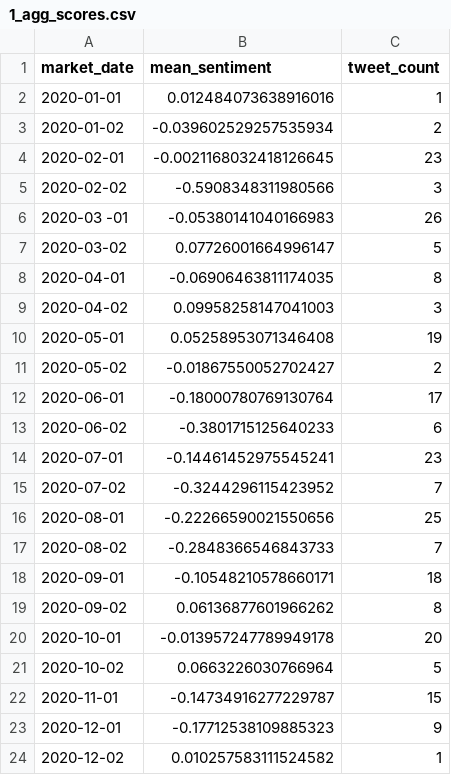
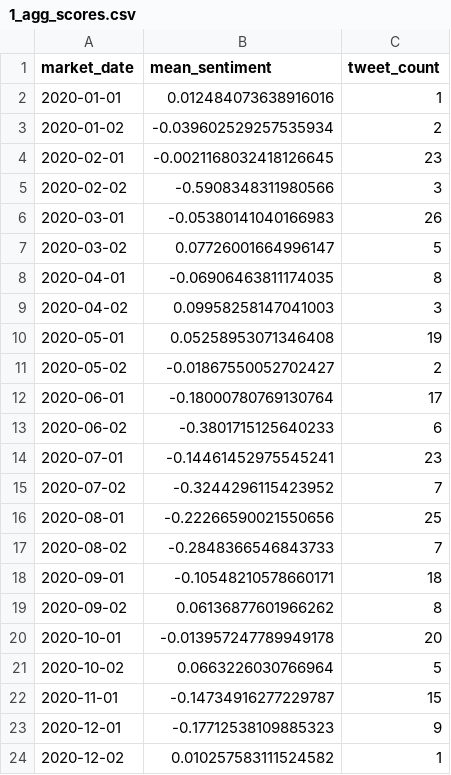
Before and after one commit to JakeCallcut/market-sector-sentiment-model, a CSV file: data/twitter/processed/agg_scores/1_agg_scores.csv, drawn as a sheet.

```diff
--- a/data/twitter/processed/agg_scores/1_agg_scores.csv
+++ b/data/twitter/processed/agg_scores/1_agg_scores.csv
@@ -5,3 +5,3 @@ market_date,mean_sentiment,tweet_count
 2020-02-02,-0.5908348311980566,3
-2020-03 -01,-0.05380141040166983,26
+2020-03-01,-0.05380141040166983,26
 2020-03-02,0.07726001664996147,5
```
Also changed, not shown: data/market/processed/labelled_returns.csv, data/market/raw/closes_daily.csv, 7 other files.
